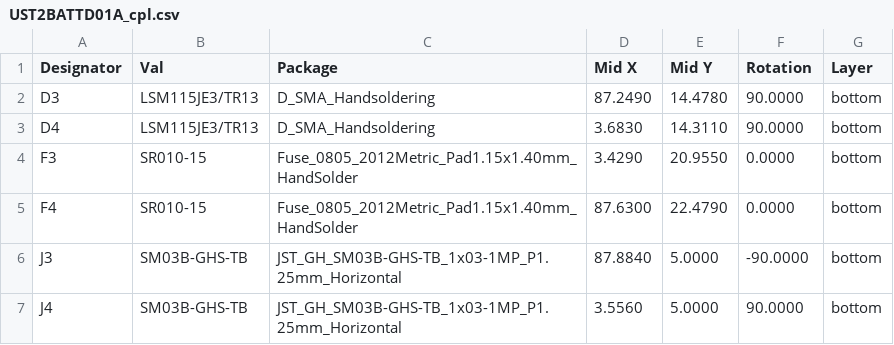
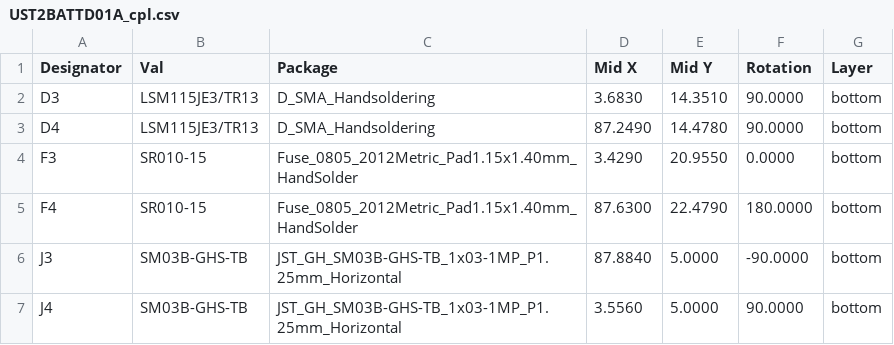
Before and after one commit to ust-modules/UST2BATTD01, a CSV file: hw/cam_profi/PnP/UST2BATTD01A_cpl.csv, drawn as a sheet.

```diff
--- a/hw/cam_profi/PnP/UST2BATTD01A_cpl.csv
+++ b/hw/cam_profi/PnP/UST2BATTD01A_cpl.csv
@@ -1,6 +1,6 @@
 Designator,Val,Package,Mid X,Mid Y,Rotation,Layer
-"D3","LSM115JE3/TR13","D_SMA_Handsoldering",87.2490,14.4780,90.0000,bottom
-"D4","LSM115JE3/TR13","D_SMA_Handsoldering",3.6830,14.3110,90.0000,bottom
+"D3","LSM115JE3/TR13","D_SMA_Handsoldering",3.6830,14.3510,90.0000,bottom
+"D4","LSM115JE3/TR13","D_SMA_Handsoldering",87.2490,14.4780,90.0000,bottom
 "F3","SR010-15","Fuse_0805_2012Metric_Pad1.15x1.40mm_HandSolder",3.4290,20.9550,0.0000,bottom
-"F4","SR010-15","Fuse_0805_2012Metric_Pad1.15x1.40mm_HandSolder",87.6300,22.4790,0.0000,bottom
+"F4","SR010-15","Fuse_0805_2012Metric_Pad1.15x1.40mm_HandSolder",87.6300,22.4790,180.0000,bottom
 "J3","SM03B-GHS-TB","JST_GH_SM03B-GHS-TB_1x03-1MP_P1.25mm_Horizontal",87.8840,5.0000,-90.0000,bottom
```
Also changed, not shown: hw/cam_profi/UST2BATTD01A-both_pos.csv, 32 other files.
